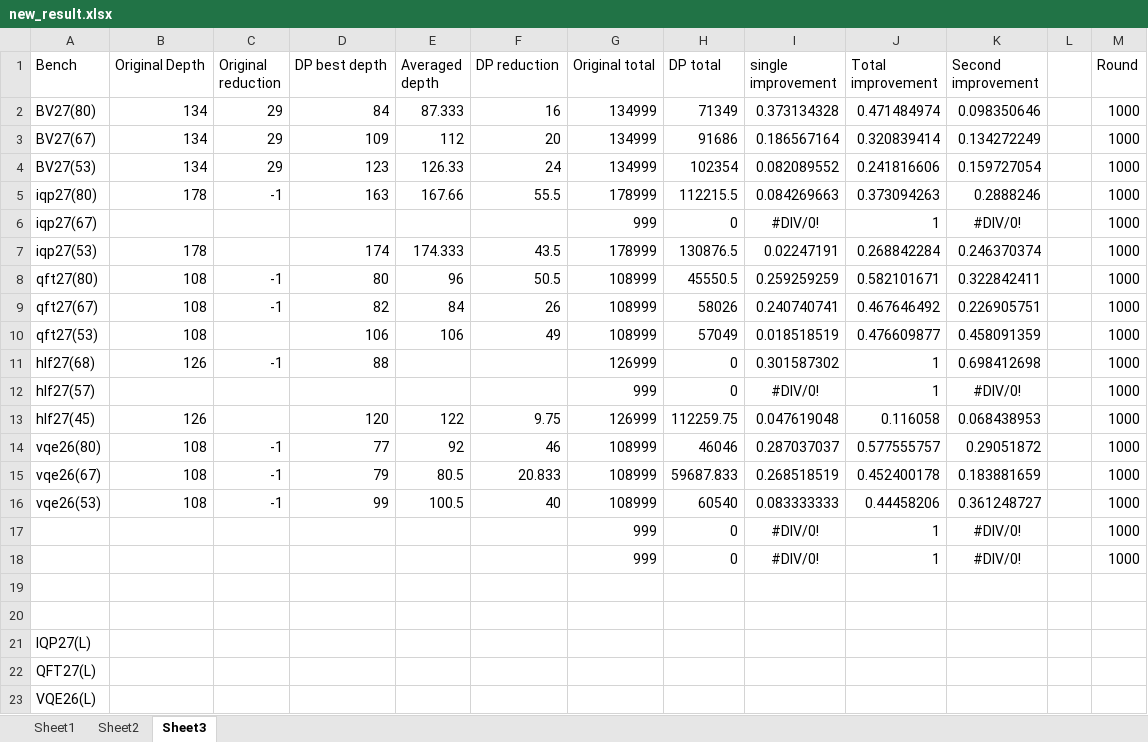
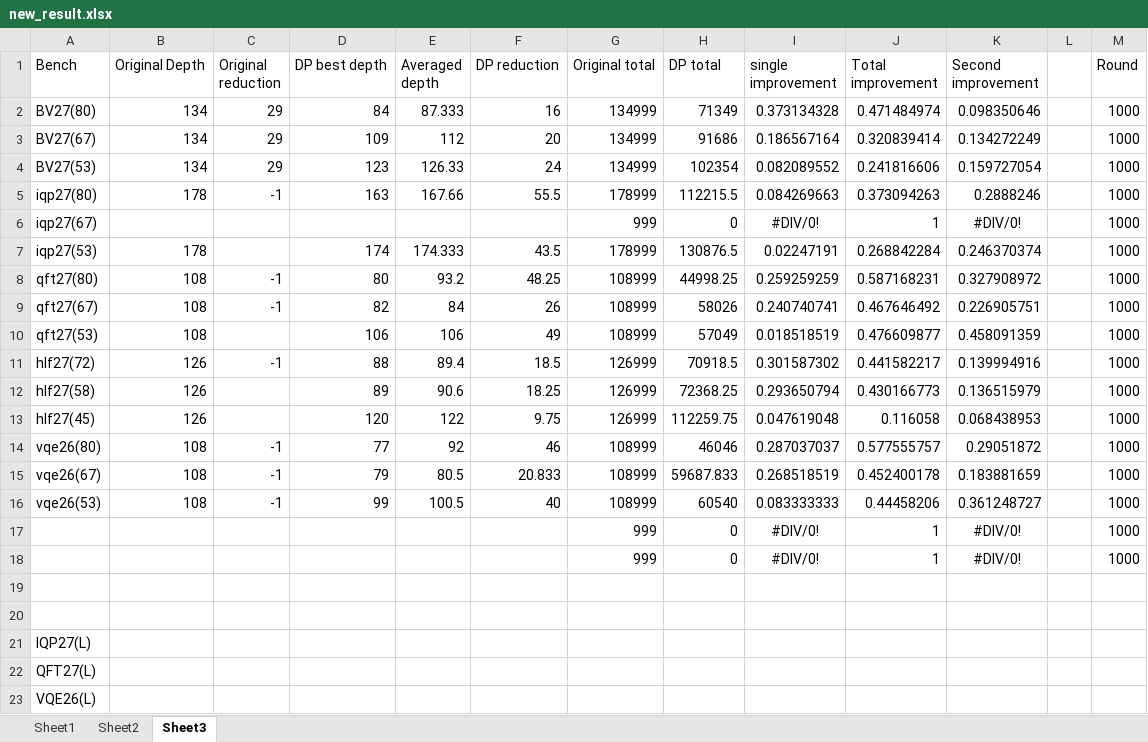
Before and after one commit to PittYHL/DP_MBQC, an Excel workbook: example/new_result.xlsx, sheet Sheet3, drawn as a sheet; values as stored, in another font and other column widths than the file's, no borders; charts and pictures not drawn; removed rows and columns are numbered as before the commit, all else as after; the diff names each change by its address in the sheet, - before the commit and + after, or states it on an @@ line.

```diff
--- a/example/new_result.xlsx (sheet Sheet3)
+++ b/example/new_result.xlsx (sheet Sheet3)
-E8 (Averaged depth): 96
+E8 (Averaged depth): 93.2
-F8 (DP reduction): 50.5
+F8 (DP reduction): 48.25
-H8 (DP total): 45550.5
+H8 (DP total): 44998.25
-J8 (Total improvement): 0.582101671
+J8 (Total improvement): 0.587168231
-K8 (Second improvement): 0.322842411
+K8 (Second improvement): 0.327908972
-A11 (Bench): hlf27(68)
+A11 (Bench): hlf27(72)
-E11 (Averaged depth): (empty)
+E11 (Averaged depth): 89.4
-F11 (DP reduction): (empty)
+F11 (DP reduction): 18.5
-H11 (DP total): 0
+H11 (DP total): 70918.5
-J11 (Total improvement): 1
+J11 (Total improvement): 0.441582217
-K11 (Second improvement): 0.698412698
+K11 (Second improvement): 0.139994916
-row 12: hlf27(57) |  |  |  |  |  | 999 | 0 | #DIV/0! | 1 | #DIV/0! |  | 1000
+row 12: hlf27(58) | 126 |  | 89 | 90.6 | 18.25 | 126999 | 72368.25 | 0.293650794 | 0.430166773 | 0.136515979 |  | 1000
```
Also changed, not shown: sheet Sheet1, sheet Sheet2, charts or pictures, 6 other files.
